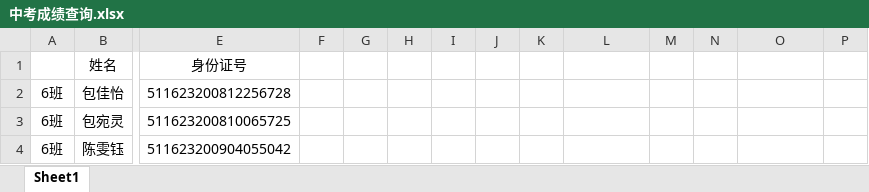
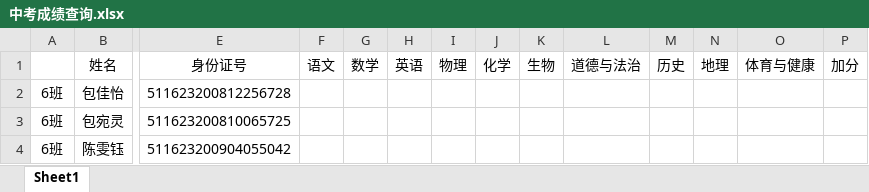
Before and after one commit to github2sean/queryScore, an Excel workbook: 中考成绩查询.xlsx, sheet Sheet1, drawn as a sheet; only a part is shown, gaps mark what is left out; values as stored, in another font and other column widths than the file's, no borders; the diff names each change by its address in the sheet, - before the commit and + after, or states it on an @@ line.

```diff
--- a/中考成绩查询.xlsx (sheet Sheet1)
+++ b/中考成绩查询.xlsx (sheet Sheet1)
-F1: (empty)
+F1: 语文
-G1: (empty)
+G1: 数学
-H1: (empty)
+H1: 英语
-I1: (empty)
+I1: 物理
-J1: (empty)
+J1: 化学
-K1: (empty)
+K1: 生物
-L1: (empty)
+L1: 道德与法治
-M1: (empty)
+M1: 历史
-N1: (empty)
+N1: 地理
-O1: (empty)
+O1: 体育与健康
-P1: (empty)
+P1: 加分
```
Also changed, not shown: 6 other files.
